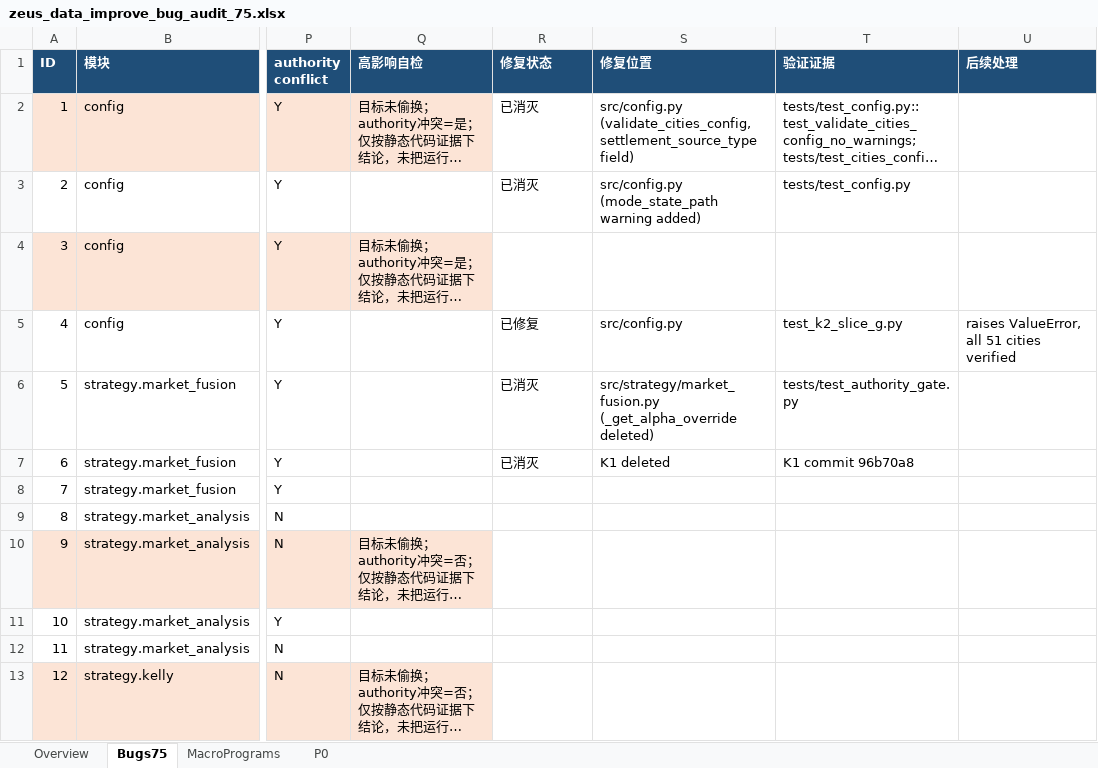
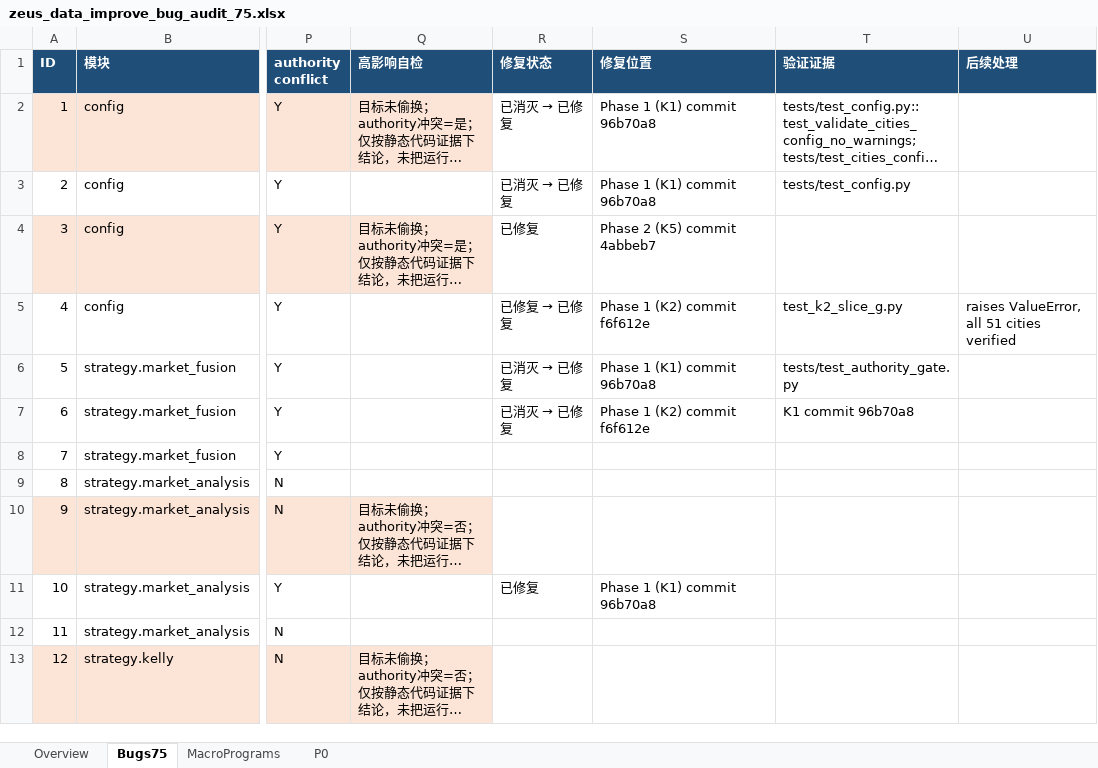
Before and after one commit to fitz-s/zeus, an Excel workbook: docs/to-do-list/zeus_data_improve_bug_audit_75.xlsx, sheet Bugs75, drawn as a sheet; only a part is shown, gaps mark what is left out; long unchanged cells end in …; values as stored, in another font and other column widths than the file's, no borders; the diff covers the shown part only; the diff names each change by its address in the sheet, - before the commit and + after, or states it on an @@ line.

Commit message:
chore: update topology maps and 75-bug audit progress for Phases 1-3
- Register test_k6_slice_m, test_k6_slice_n, test_k7_slice_o in test_topology.yaml
- Add 75-bug audit progress table to current_state.md (62/75 addressed)
- Update workbook fix statuses for all K1-K7 bugs (62 entries)

```diff
--- a/docs/to-do-list/zeus_data_improve_bug_audit_75.xlsx (sheet Bugs75)
+++ b/docs/to-do-list/zeus_data_improve_bug_audit_75.xlsx (sheet Bugs75)
@@ R2:R3 (修复状态): 已消灭 → 已消灭 → 已修复 @@
-S2 (修复位置): src/config.py (validate_cities_config, settlement_source_type field)
+S2 (修复位置): Phase 1 (K1) commit 96b70a8
-S3 (修复位置): src/config.py (mode_state_path warning added)
+S3 (修复位置): Phase 1 (K1) commit 96b70a8
-R4 (修复状态): (empty)
+R4 (修复状态): 已修复
-S4 (修复位置): (empty)
+S4 (修复位置): Phase 2 (K5) commit 4abbeb7
@@ R5 (修复状态): 已修复 → 已修复 → 已修复 @@
-S5 (修复位置): src/config.py
+S5 (修复位置): Phase 1 (K2) commit f6f612e
@@ R6:R7 (修复状态): 已消灭 → 已消灭 → 已修复 @@
-S6 (修复位置): src/strategy/market_fusion.py (_get_alpha_override deleted)
+S6 (修复位置): Phase 1 (K1) commit 96b70a8
-S7 (修复位置): K1 deleted
+S7 (修复位置): Phase 1 (K2) commit f6f612e
-R11 (修复状态): (empty)
+R11 (修复状态): 已修复
-S11 (修复位置): (empty)
+S11 (修复位置): Phase 1 (K1) commit 96b70a8
```
Also changed, not shown: 110 edited cells elsewhere in this sheet, 2 other files.
